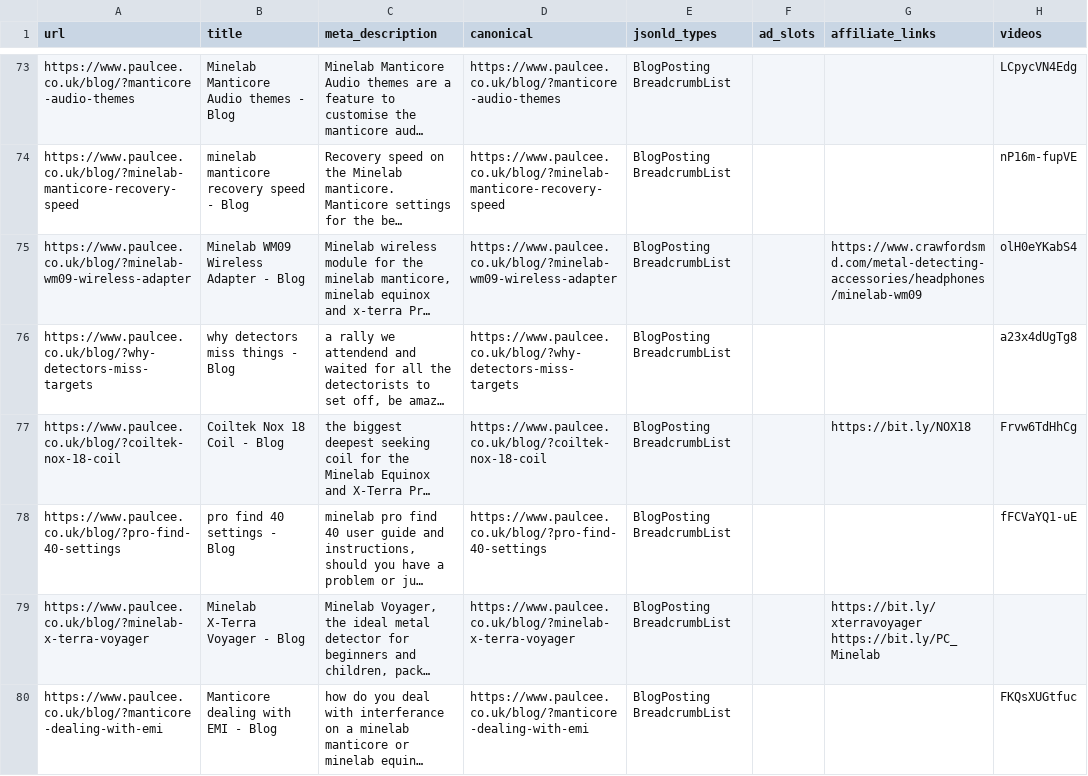
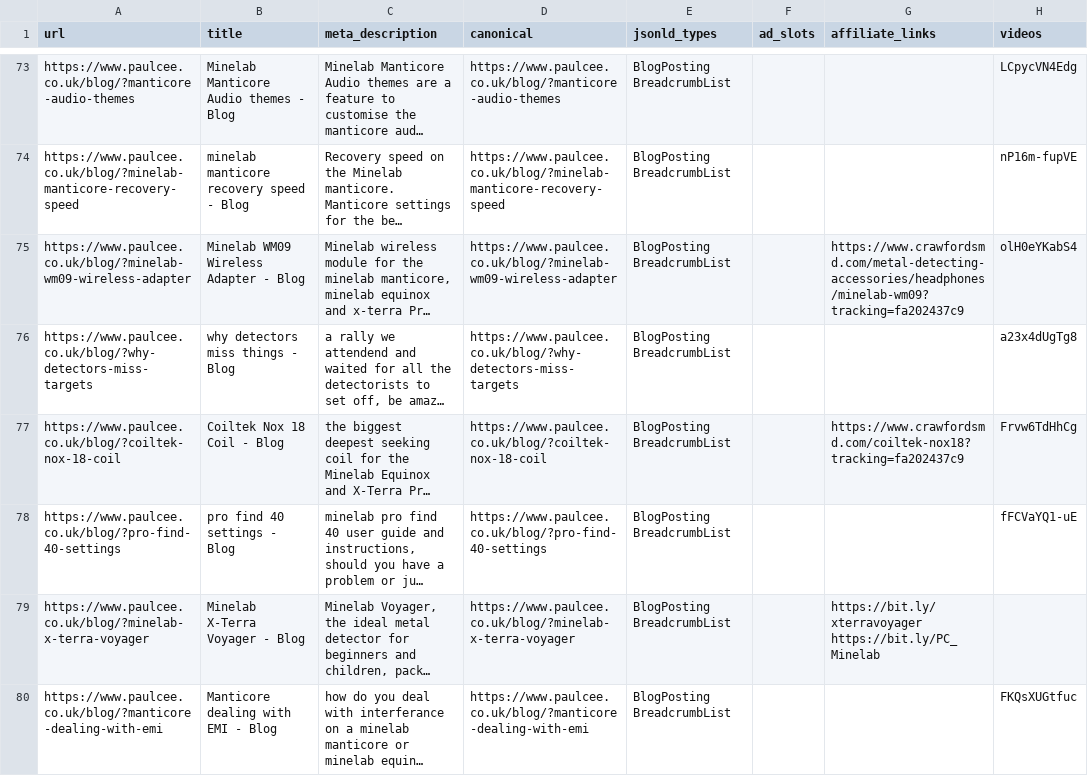
Before and after one commit to ved9871/paulcee-website, a CSV file: docs/seo-inventory.csv, drawn as a sheet; only a part is shown, gaps mark what is left out; long unchanged cells end in …; the diff covers the shown part only; the diff names each change by its address in the sheet, - before the commit and + after, or states it on an @@ line.

```diff
--- a/docs/seo-inventory.csv
+++ b/docs/seo-inventory.csv
-G75 (affiliate_links): https://www.crawfordsmd.com/metal-detecting-accessories/headphones/minelab-wm09
+G75 (affiliate_links): https://www.crawfordsmd.com/metal-detecting-accessories/headphones/minelab-wm09?tracking=fa202437c9
-G77 (affiliate_links): https://bit.ly/NOX18
+G77 (affiliate_links): https://www.crawfordsmd.com/coiltek-nox18?tracking=fa202437c9
```
Also changed, not shown: 62 edited cells elsewhere in this file, 18 other files.
